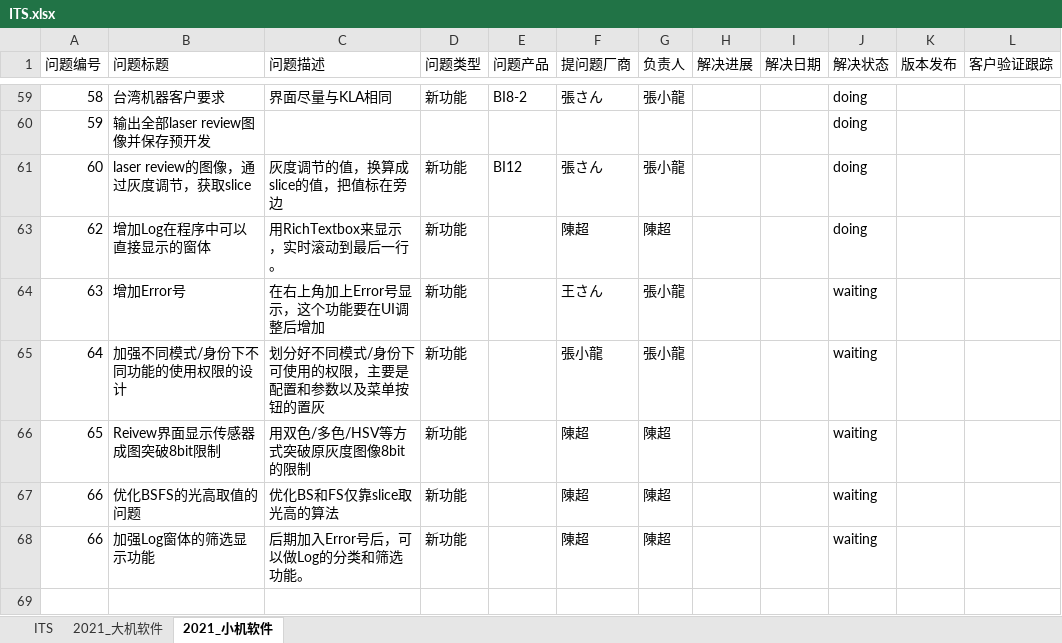
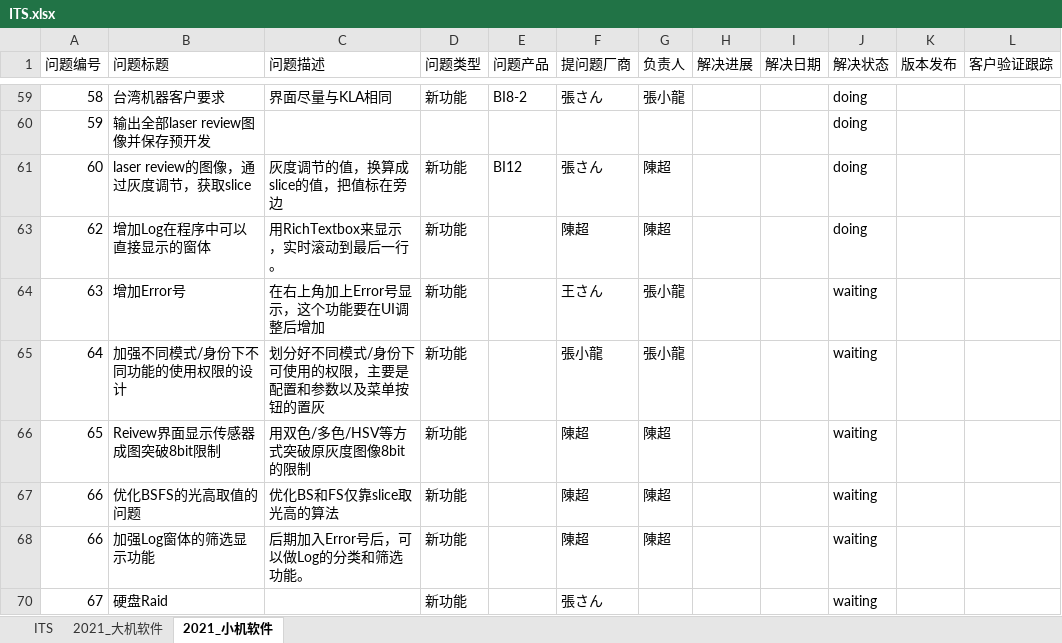
Before and after one commit to longqijun/ITS, an Excel workbook: ITS.xlsx, sheet 2021_小机软件, drawn as a sheet; only a part is shown, gaps mark what is left out; values as stored, in another font and other column widths than the file's, no borders; the diff names each change by its address in the sheet, - before the commit and + after, or states it on an @@ line.

Commit message:
update

```diff
--- a/ITS.xlsx (sheet 2021_小机软件)
+++ b/ITS.xlsx (sheet 2021_小机软件)
-G61 (负责人): 張小龍
+G61 (负责人): 陳超
+row 70: 67 | 硬盘Raid |  | 新功能 |  | 張さん |  |  |  | waiting
```
